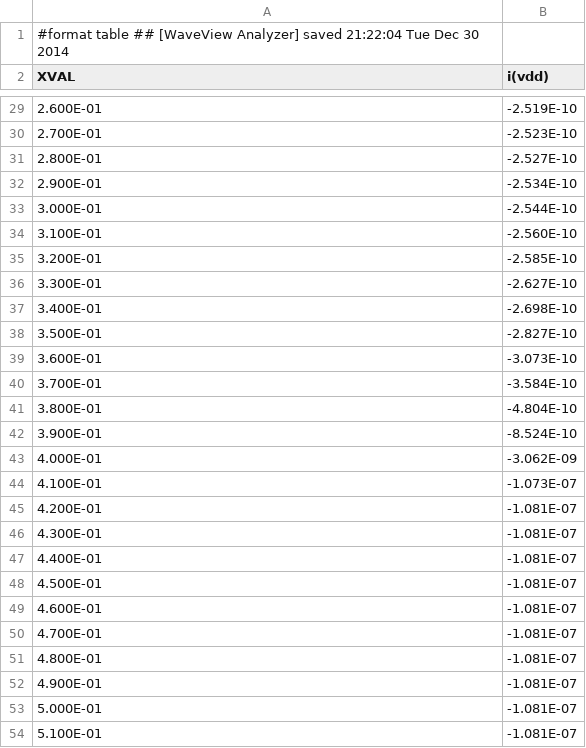
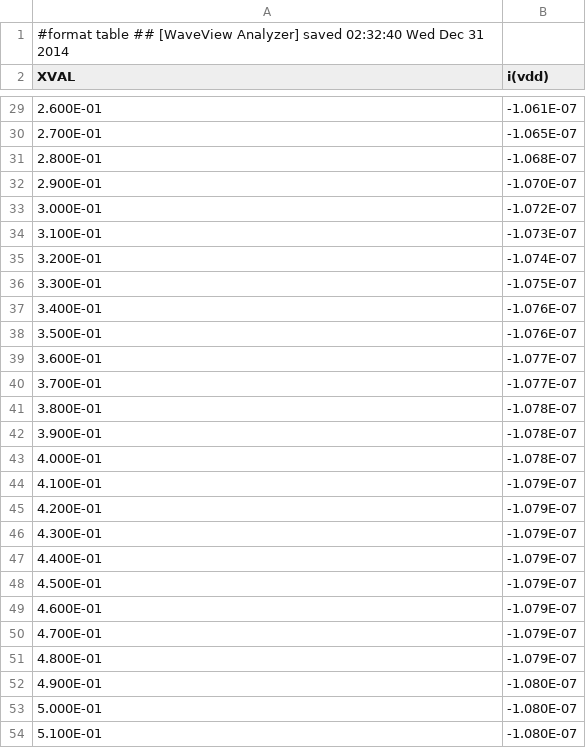
Before and after one commit to jbolling-zz/VLSI-Final-Project, a CSV file: CNFETSleep.csv, drawn as a sheet; only a part is shown, gaps mark what is left out; the diff covers the shown part only.

```diff
--- a/CNFETSleep.csv
+++ b/CNFETSleep.csv
@@ -1,2 +1,2 @@
-#format table ## [WaveView Analyzer] saved 21:22:04 Tue Dec 30 2014
+#format table ## [WaveView Analyzer] saved 02:32:40 Wed Dec 31 2014
 XVAL ,i(vdd)
@@ -29,26 +29,26 @@ XVAL ,i(vdd)
- 2.600E-01 ,-2.519E-10
- 2.700E-01 ,-2.523E-10
- 2.800E-01 ,-2.527E-10
- 2.900E-01 ,-2.534E-10
- 3.000E-01 ,-2.544E-10
- 3.100E-01 ,-2.560E-10
- 3.200E-01 ,-2.585E-10
- 3.300E-01 ,-2.627E-10
- 3.400E-01 ,-2.698E-10
- 3.500E-01 ,-2.827E-10
- 3.600E-01 ,-3.073E-10
- 3.700E-01 ,-3.584E-10
- 3.800E-01 ,-4.804E-10
- 3.900E-01 ,-8.524E-10
- 4.000E-01 ,-3.062E-09
- 4.100E-01 ,-1.073E-07
- 4.200E-01 ,-1.081E-07
- 4.300E-01 ,-1.081E-07
- 4.400E-01 ,-1.081E-07
- 4.500E-01 ,-1.081E-07
- 4.600E-01 ,-1.081E-07
- 4.700E-01 ,-1.081E-07
- 4.800E-01 ,-1.081E-07
- 4.900E-01 ,-1.081E-07
- 5.000E-01 ,-1.081E-07
- 5.100E-01 ,-1.081E-07
+ 2.600E-01 ,-1.061E-07
+ 2.700E-01 ,-1.065E-07
+ 2.800E-01 ,-1.068E-07
+ 2.900E-01 ,-1.070E-07
+ 3.000E-01 ,-1.072E-07
+ 3.100E-01 ,-1.073E-07
+ 3.200E-01 ,-1.074E-07
+ 3.300E-01 ,-1.075E-07
+ 3.400E-01 ,-1.076E-07
+ 3.500E-01 ,-1.076E-07
+ 3.600E-01 ,-1.077E-07
+ 3.700E-01 ,-1.077E-07
+ 3.800E-01 ,-1.078E-07
+ 3.900E-01 ,-1.078E-07
+ 4.000E-01 ,-1.078E-07
+ 4.100E-01 ,-1.079E-07
+ 4.200E-01 ,-1.079E-07
+ 4.300E-01 ,-1.079E-07
+ 4.400E-01 ,-1.079E-07
+ 4.500E-01 ,-1.079E-07
+ 4.600E-01 ,-1.079E-07
+ 4.700E-01 ,-1.079E-07
+ 4.800E-01 ,-1.079E-07
+ 4.900E-01 ,-1.080E-07
+ 5.000E-01 ,-1.080E-07
+ 5.100E-01 ,-1.080E-07
```
Also changed, not shown: 65 edited cells elsewhere in this file, NMOSSleep.csv, NoSleep.csv.
